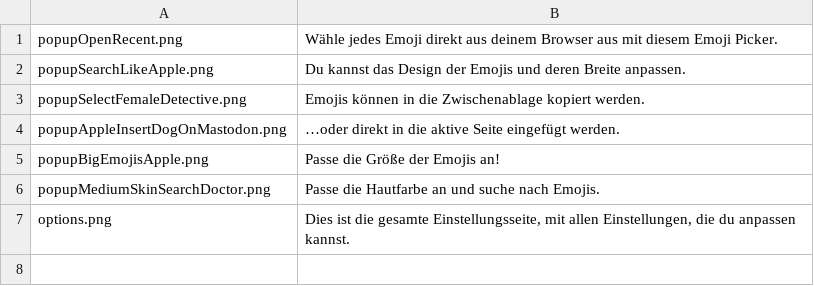
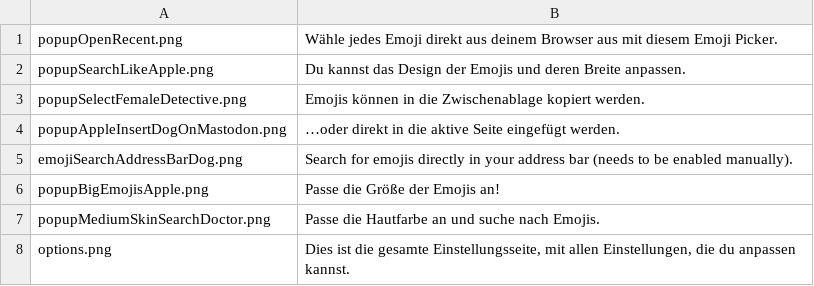
Before and after one commit to rugk/awesome-emoji-picker, a CSV file: assets/texts/de/amoScreenshots.csv, drawn as a sheet.

Commit message:
Add new screenshot for omnibox search

```diff
--- a/assets/texts/de/amoScreenshots.csv
+++ b/assets/texts/de/amoScreenshots.csv
@@ -4,2 +4,3 @@ popupSelectFemaleDetective.png; "Emojis können in die Zwischenablage kopiert we
 popupAppleInsertDogOnMastodon.png; "…oder direkt in die aktive Seite eingefügt werden.";
+emojiSearchAddressBarDog.png; "Search for emojis directly in your address bar (needs to be enabled manually).";
 popupBigEmojisApple.png; "Passe die Größe der Emojis an!";
```
Also changed, not shown: assets/texts/en/amoScreenshots.csv, assets/texts/fr/amoScreenshots.csv, 1 other file.
